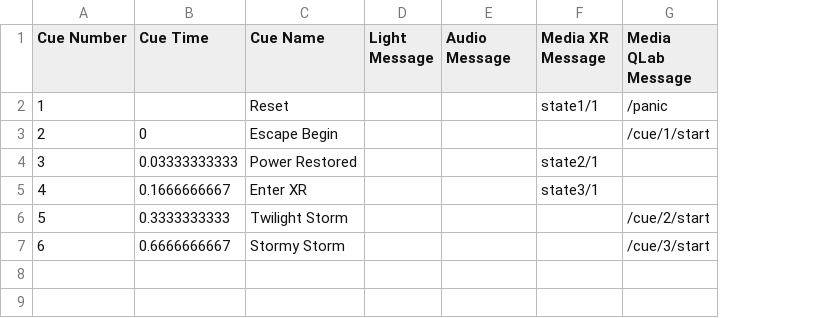
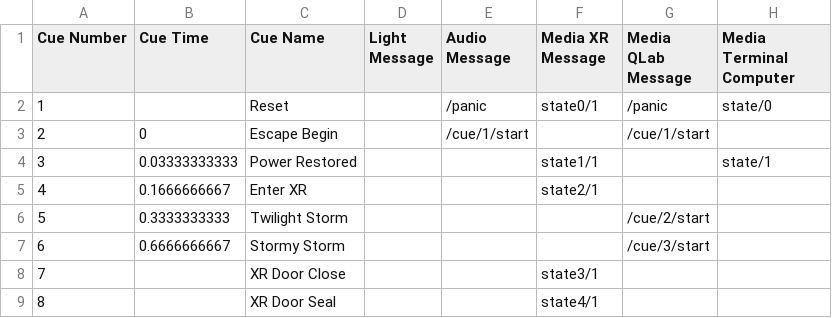
Before and after one commit to mikebru/CERP-CONTROL, a TSV file: TouchDesigner/MasterControl/CueSheet/Master Control Cue Sheet - Sheet1.tsv, drawn as a sheet; the diff names each change by its address in the sheet, - before the commit and + after, or states it on an @@ line.

Commit message:
updates to control

```diff
--- a/TouchDesigner/MasterControl/CueSheet/Master Control Cue Sheet - Sheet1.tsv
+++ b/TouchDesigner/MasterControl/CueSheet/Master Control Cue Sheet - Sheet1.tsv
+column H (Media Terminal Computer), rows 2-4: state/0 |  | state/1
-E2 (Audio Message): (empty)
+E2 (Audio Message): /panic
-F2 (Media XR Message): state1/1
+F2 (Media XR Message): state0/1
-E3 (Audio Message): (empty)
+E3 (Audio Message): /cue/1/start
-F4 (Media XR Message): state2/1
+F4 (Media XR Message): state1/1
-F5 (Media XR Message): state3/1
+F5 (Media XR Message): state2/1
+row 8: 7 |  | XR Door Close |  |  | state3/1
+row 9: 8 |  | XR Door Seal |  |  | state4/1
```
Also changed, not shown: 4 other files.
